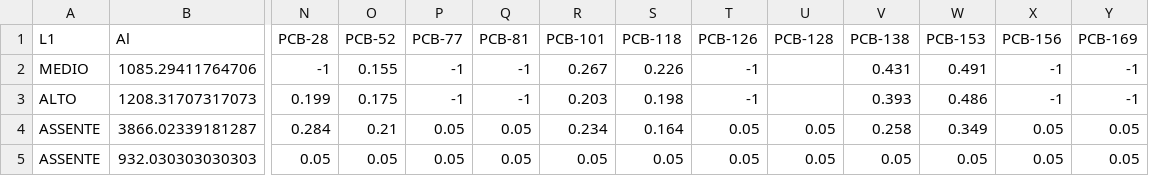
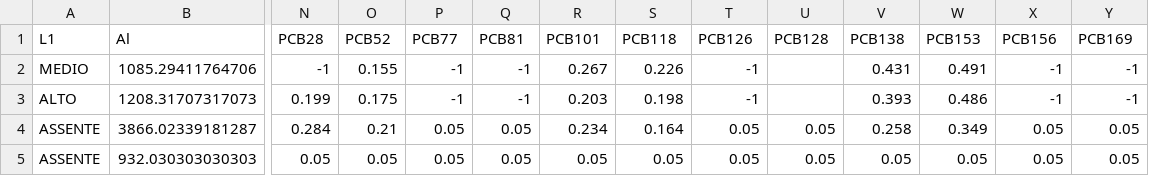
Before and after one commit to scatenag/test999999, a CSV file: dataset_chimica_rev_woL2.csv, drawn as a sheet; only a part is shown, gaps mark what is left out; the diff covers the shown part only; the diff names each change by its address in the sheet, - before the commit and + after, or states it on an @@ line.

Commit message:
Update dataset_chimica_rev_woL2.csv

```diff
--- a/dataset_chimica_rev_woL2.csv
+++ b/dataset_chimica_rev_woL2.csv
-N1: PCB-28
+N1: PCB28
-O1: PCB-52
+O1: PCB52
-P1: PCB-77
+P1: PCB77
-Q1: PCB-81
+Q1: PCB81
-R1: PCB-101
+R1: PCB101
-S1: PCB-118
+S1: PCB118
-T1: PCB-126
+T1: PCB126
-U1: PCB-128
+U1: PCB128
-V1: PCB-138
+V1: PCB138
-W1: PCB-153
+W1: PCB153
-X1: PCB-156
+X1: PCB156
-Y1: PCB-169
+Y1: PCB169
```
Also changed, not shown: 12 edited cells elsewhere in this file.
